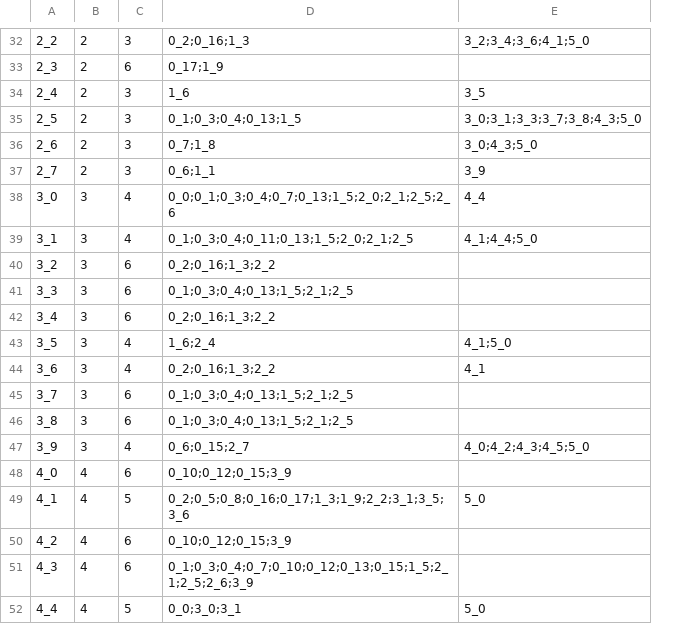
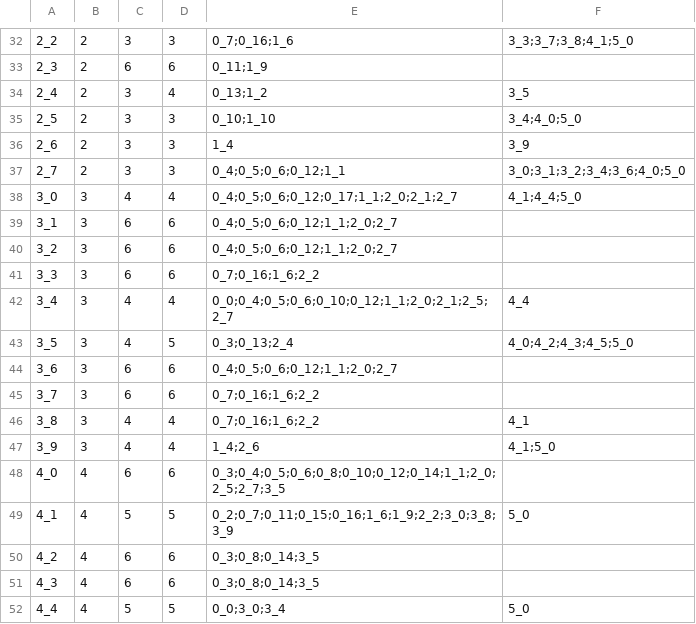
Before and after one commit to ArdooTala/Recon_Clustering, a CSV file: exports/export-stage_gantt.csv, drawn as a sheet; only a part is shown, gaps mark what is left out; removed rows and columns are numbered as before the commit, all else as after; the diff covers the shown part only; the diff names each change by its address in the sheet, - before the commit and + after, or states it on an @@ line.

```diff
--- a/exports/export-stage_gantt.csv
+++ b/exports/export-stage_gantt.csv
-column D, rows 32-52: 0_2;0_16;1_3 | 0_17;1_9 | 1_6 | 0_1;0_3;0_4;0_13;1_5 | 0_7;1_8 | 0_6;1_1 | 0_0;0_1;0_3;0_4;0_7;0_13;1_5;2_0;2_1;2_5;2_6 | 0_1;0_3;0_4;0_11;0_13;1_5;2_0;2_1;2_5 | 0_2;0_16;1_3;2_2 | 0_1;0_3;0_4;0_13;1_5;2_1;2_5 | 0_2;0_16;1_3;2_2 | 1_6;2_4 | 0_2;0_16;1_3;2_2 | 0_1;0_3;0_4;0_13;1_5;2_1;2_5 | 0_1;0_3;0_4;0_13;1_5;2_1;2_5 | 0_6;0_15;2_7 | 0_10;0_12;0_15;3_9 | 0_2;0_5;0_8;0_16;0_17;1_3;1_9;2_2;3_1;3_5;3_6 | 0_10;0_12;0_15;3_9 | 0_1;0_3;0_4;0_7;0_10;0_12;0_13;0_15;1_5;2_1;2_5;2_6;3_9 | 0_0;3_0;3_1
-column E, rows 32-52: 3_2;3_4;3_6;4_1;5_0 |  | 3_5 | 3_0;3_1;3_3;3_7;3_8;4_3;5_0 | 3_0;4_3;5_0 | 3_9 | 4_4 | 4_1;4_4;5_0 |  |  |  | 4_1;5_0 | 4_1 |  |  | 4_0;4_2;4_3;4_5;5_0 |  | 5_0 |  |  | 5_0
+column D, rows 32-52: 3 | 6 | 4 | 3 | 3 | 3 | 4 | 6 | 6 | 6 | 4 | 5 | 6 | 6 | 4 | 4 | 6 | 5 | 6 | 6 | 5
+column E, rows 32-52: 0_7;0_16;1_6 | 0_11;1_9 | 0_13;1_2 | 0_10;1_10 | 1_4 | 0_4;0_5;0_6;0_12;1_1 | 0_4;0_5;0_6;0_12;0_17;1_1;2_0;2_1;2_7 | 0_4;0_5;0_6;0_12;1_1;2_0;2_7 | 0_4;0_5;0_6;0_12;1_1;2_0;2_7 | 0_7;0_16;1_6;2_2 | 0_0;0_4;0_5;0_6;0_10;0_12;1_1;2_0;2_1;2_5;2_7 | 0_3;0_13;2_4 | 0_4;0_5;0_6;0_12;1_1;2_0;2_7 | 0_7;0_16;1_6;2_2 | 0_7;0_16;1_6;2_2 | 1_4;2_6 | 0_3;0_4;0_5;0_6;0_8;0_10;0_12;0_14;1_1;2_0;2_5;2_7;3_5 | 0_2;0_7;0_11;0_15;0_16;1_6;1_9;2_2;3_0;3_8;3_9 | 0_3;0_8;0_14;3_5 | 0_3;0_8;0_14;3_5 | 0_0;3_0;3_4
+column F, rows 32-52: 3_3;3_7;3_8;4_1;5_0 |  | 3_5 | 3_4;4_0;5_0 | 3_9 | 3_0;3_1;3_2;3_4;3_6;4_0;5_0 | 4_1;4_4;5_0 |  |  |  | 4_4 | 4_0;4_2;4_3;4_5;5_0 |  |  | 4_1 | 4_1;5_0 |  | 5_0 |  |  | 5_0
-C39: 4
+C39: 6
-C42: 6
+C42: 4
-C44: 4
+C44: 6
-C46: 6
+C46: 4
```
Also changed, not shown: 14 edited cells elsewhere in this file, exports/export-clusters.csv, exports/export-components.csv, 9 other files.
